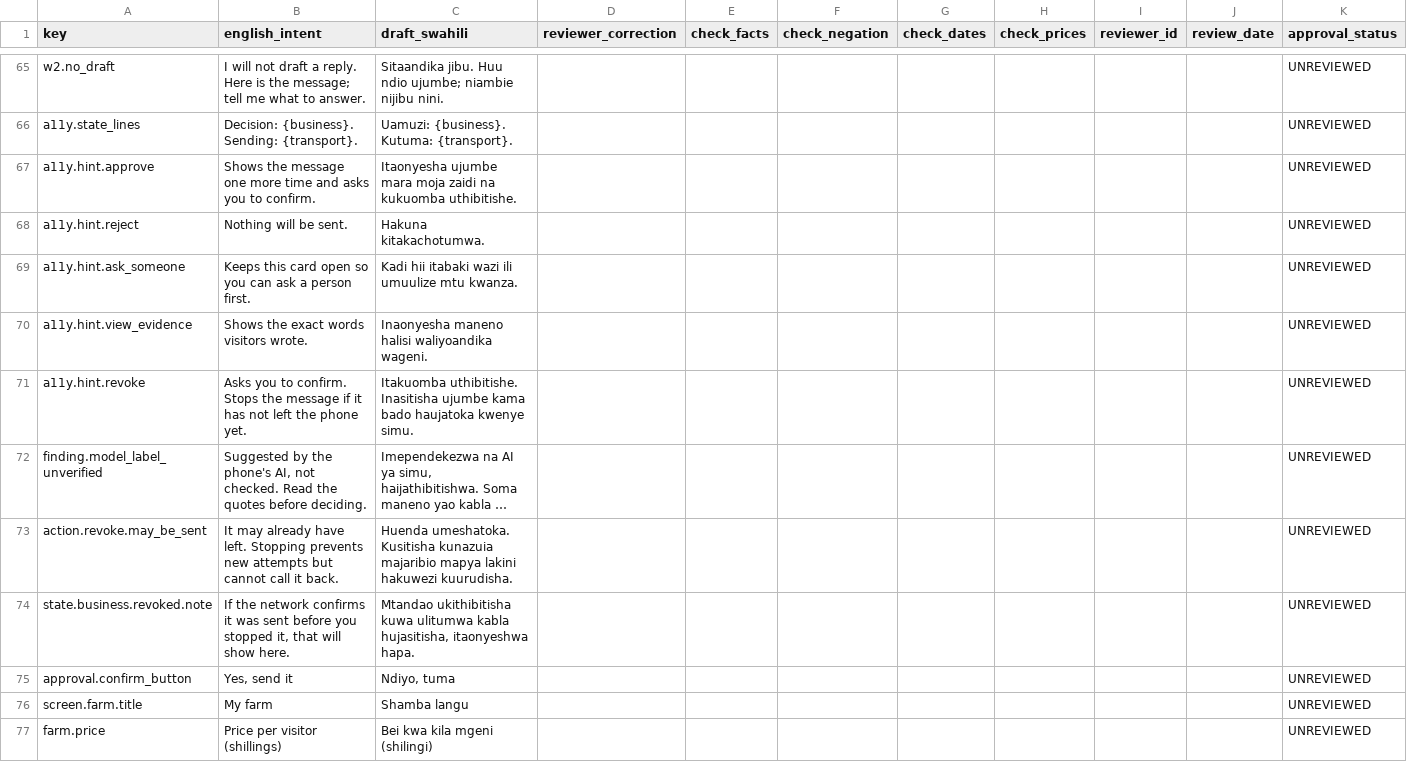
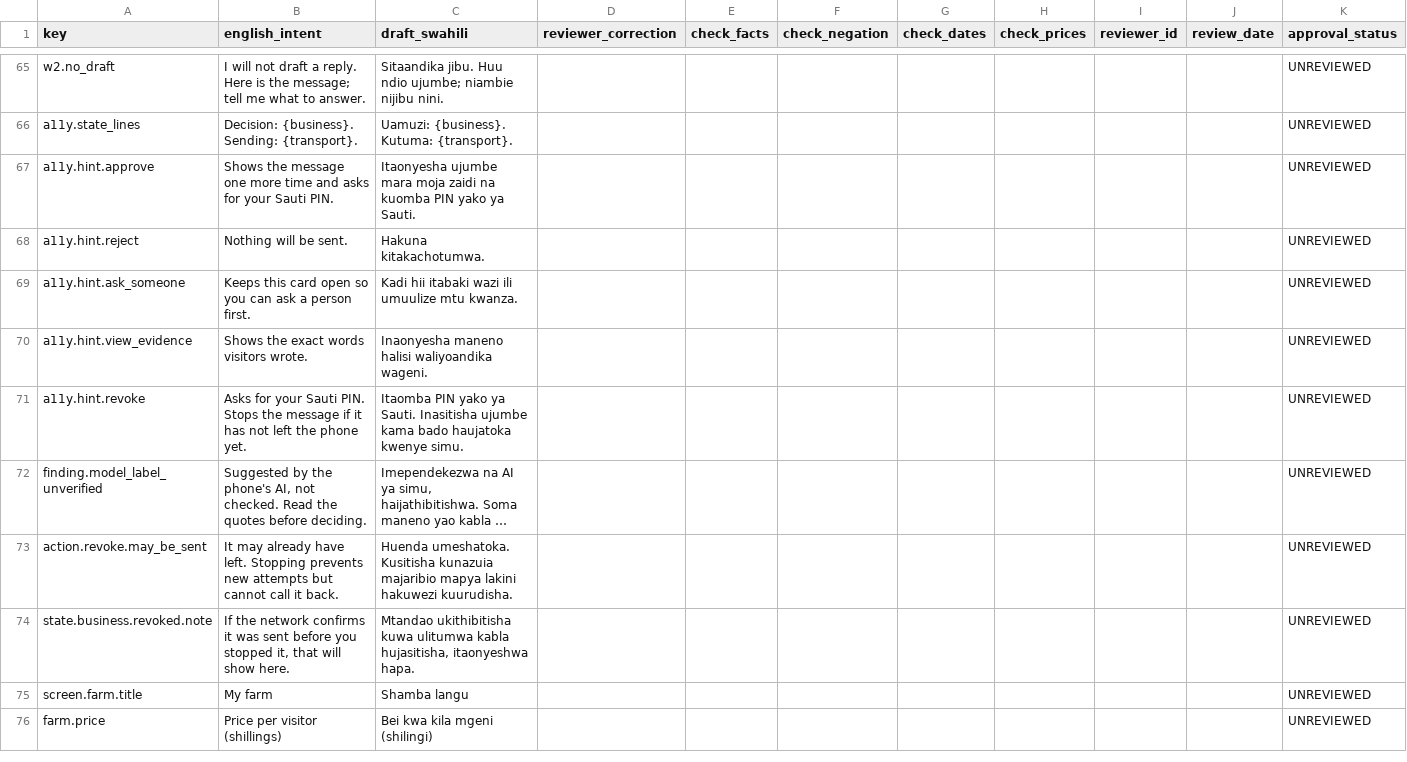
Before and after one commit to mrrCarter/HackNationColibri, a CSV file: packages/experience/review/swahili-review-sheet.csv, drawn as a sheet; only a part is shown, gaps mark what is left out; long unchanged cells end in …; removed rows and columns are numbered as before the commit, all else as after; the diff covers the shown part only; the diff names each change by its address in the sheet, - before the commit and + after, or states it on an @@ line.

Commit message:
Experience r2: Sauti PIN approval, iOS Messages composer, Whisper rules, Chatterbox audio manifest, MT rules (#28)
* Experience r2: Sauti PIN approval, iOS Messages composer, Whisper rules, Chatterbox audio manifest, MT rules

Ported onto main from exp-r2 @ 2cd5807 (packages/experience/** only; exp-r2 carries pre-freeze history).
Content by cosme-claude for Cosme; ownership of packages/experience moved to the Max lane (Carter's split,
handover #47558).

- approval = Sauti PIN (Carter 23:48 UTC), owner confirmation follows Domain's device_unlock proposal
- iOS Messages composer flow, Whisper input rules, Chatterbox audio manifest (99 copy + 34 word clips)
- free-text / machine-translation display rules; farm setup (Shamba) and visits (Ziara) screens
- demo script cross-checked against Nat's submission evidence r0
Validation: node packages/experience/scripts/check.mjs -> OK (115/115 sw UNREVIEWED); eslint clean; secrets 0.

Co-authored-by: Cosme <cosme.de.ranieri@gmail.com>

* Experience: demo script r1 leads with translation + language refusal; MT display gate in screens

- DEMO_SCRIPT r1: translation shot (code-read facts, labelled machine translation, original; numbers-mismatch
  fallback), AI-value slide with measured numbers (Opus-MT chrF 63/57/56 DESKTOP, number guard 0 wrong numbers;
  language refusal Kamba 54% -> ~4%; Qwen theme F1 0.23 and the on-device Swahili misreading from cosme-claude),
  limitations updated (as-typed Kikuyu/Kamba 3-7%, 'booking' -> 'kitabu').
- screens.json: translation_rendering rule: below code-read facts, above the original, only if the number guard
  passes, never used for counts, bookings, prices, dates or actions.
- New copy key free_text.numbers_mismatch (en/sw/source + review sheet, UNREVIEWED).
Validation: check.mjs OK (116/116 sw UNREVIEWED), eslint clean.

---------

Co-authored-by: Cosme <cosme.de.ranieri@gmail.com>

```diff
--- a/packages/experience/review/swahili-review-sheet.csv
+++ b/packages/experience/review/swahili-review-sheet.csv
-B67 (english_intent): …and asks you to confirm.
+B67 (english_intent): …and asks for your Sauti PIN.
-C67 (draft_swahili): …zaidi na kukuomba uthibitishe.
+C67 (draft_swahili): …zaidi na kuomba PIN yako ya Sauti.
-B71 (english_intent): Asks you to confirm. Stops the…
+B71 (english_intent): Asks for your Sauti PIN. Stops the…
-C71 (draft_swahili): Itakuomba uthibitishe. Inasitisha ujumbe…
+C71 (draft_swahili): Itaomba PIN yako ya Sauti. Inasitisha ujumbe…
-row 75: approval.confirm_button | Yes, send it | Ndiyo, tuma |  |  |  |  |  |  |  | UNREVIEWED
```
Also changed, not shown: 17 added rows and 2 edited cells elsewhere in this file, 8 other files.
